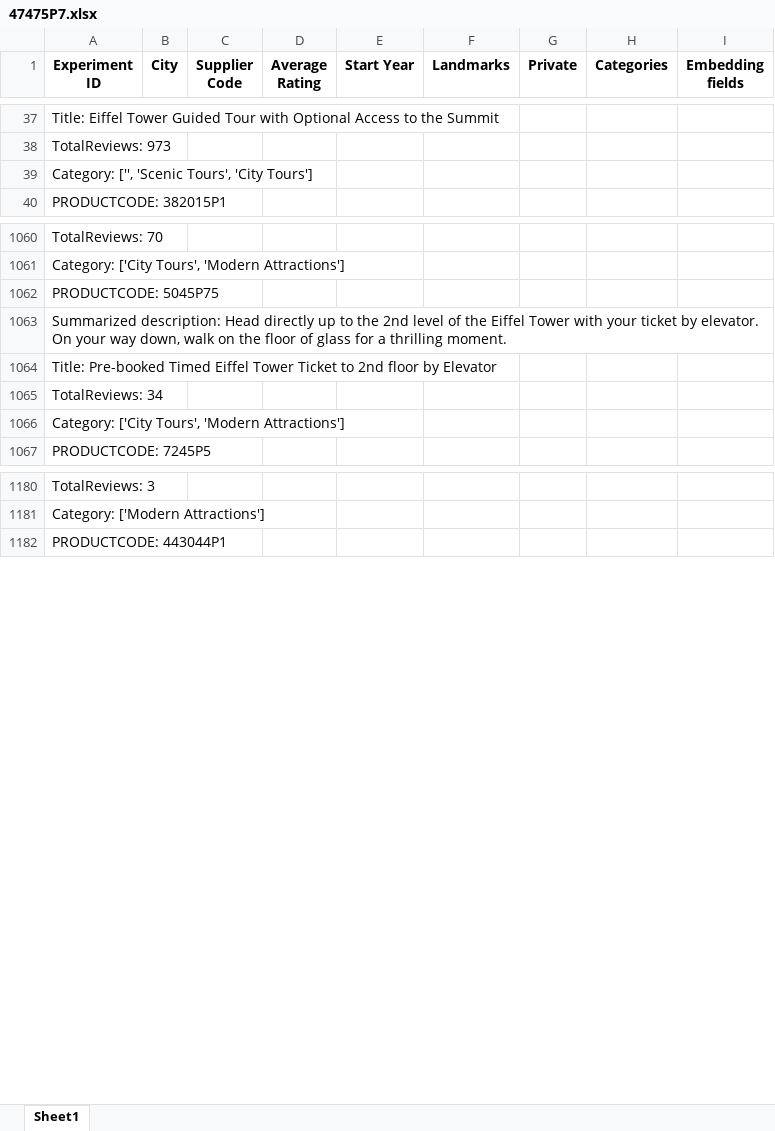
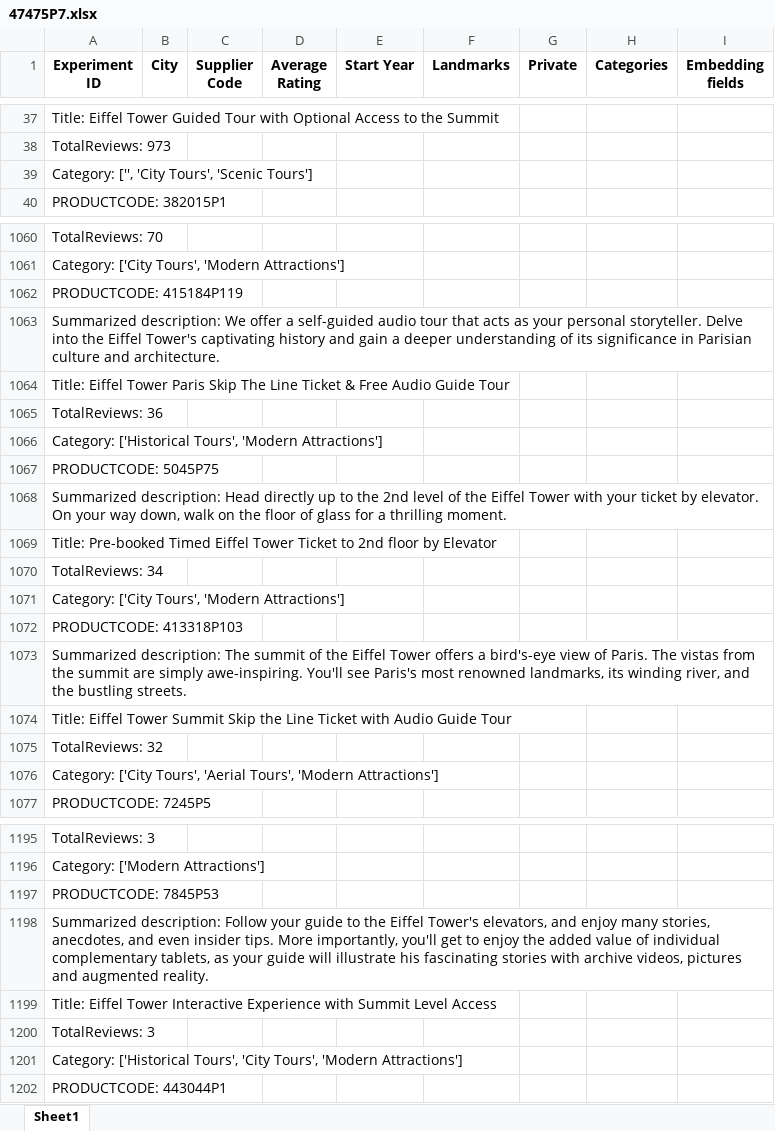
Before and after one commit to Walkway-ai/data-exploration, an Excel workbook: experiment_results/47475P7.xlsx, sheet Sheet1, drawn as a sheet; only a part is shown, gaps mark what is left out; values as stored, in another font and other column widths than the file's, no borders; the diff covers the shown part only; the diff names each change by its address in the sheet, - before the commit and + after, or states it on an @@ line.

```diff
--- a/experiment_results/47475P7.xlsx (sheet Sheet1)
+++ b/experiment_results/47475P7.xlsx (sheet Sheet1)
-A39 (Experiment ID): Category: ['', 'Scenic Tours', 'City Tours']
+A39 (Experiment ID): Category: ['', 'City Tours', 'Scenic Tours']
+row 1062: PRODUCTCODE: 415184P119
+row 1063: Summarized description: We offer a self-guided audio tour that acts as your personal storyteller. Delve into the Eiffel Tower's captivating history and gain a deeper understanding of its significance in Parisian culture and architecture.
+row 1064: Title: Eiffel Tower Paris Skip The Line Ticket & Free Audio Guide Tour
+row 1065: TotalReviews: 36
+row 1066: Category: ['Historical Tours', 'Modern Attractions']
+row 1072: PRODUCTCODE: 413318P103
+row 1073: Summarized description: The summit of the Eiffel Tower offers a bird's-eye view of Paris. The vistas from the summit are simply awe-inspiring. You'll see Paris's most renowned landmarks, its winding river, and the bustling streets.
+row 1074: Title: Eiffel Tower Summit Skip the Line Ticket with Audio Guide Tour
+row 1075: TotalReviews: 32
+row 1076: Category: ['City Tours', 'Aerial Tours', 'Modern Attractions']
+row 1197: PRODUCTCODE: 7845P53
+row 1198: Summarized description: Follow your guide to the Eiffel Tower's elevators, and enjoy many stories, anecdotes, and even insider tips. More importantly, you'll get to enjoy the added value of individual complementary tablets, as your guide will illustrate his fascinating stories with archive videos, pictures and augmented reality.
+row 1199: Title: Eiffel Tower Interactive Experience with Summit Level Access
+row 1200: TotalReviews: 3
+row 1201: Category: ['Historical Tours', 'City Tours', 'Modern Attractions']
```
Also changed, not shown: 18 added rows, 8 removed rows, 1 moved row and 59 edited cells elsewhere in this sheet, experiment_results/143594P2.xlsx, experiment_results/15081P466.xlsx, 22 other files.
